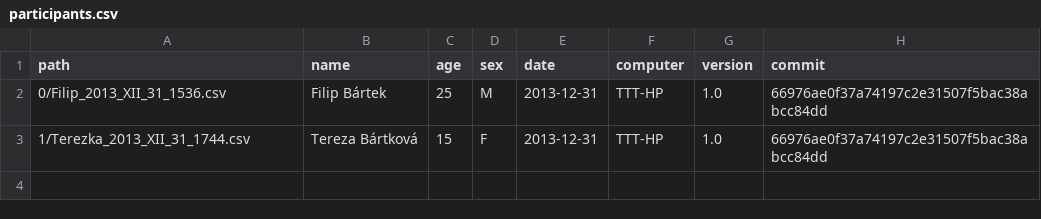
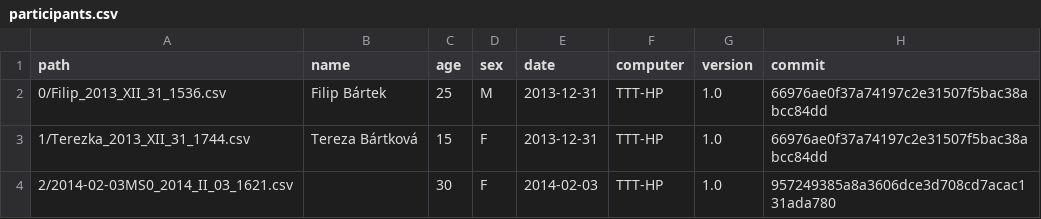
Before and after one commit to filipbartek/ior-data, a CSV file: participants/participants.csv, drawn as a sheet.

Commit message:
Added participant 2
Rotunda, Malá strana, 2014-02-03, female

```diff
--- a/participants/participants.csv
+++ b/participants/participants.csv
@@ -3 +3,2 @@ path,name,age,sex,date,computer,version,commit
 1/Terezka_2013_XII_31_1744.csv,Tereza Bártková,15,F,2013-12-31,TTT-HP,1.0,66976ae0f37a74197c2e31507f5bac38abcc84dd
+2/2014-02-03MS0_2014_II_03_1621.csv,,30,F,2014-02-03,TTT-HP,1.0,957249385a8a3606dce3d708cd7acac131ada780
```
Also changed, not shown: 7 other files.
